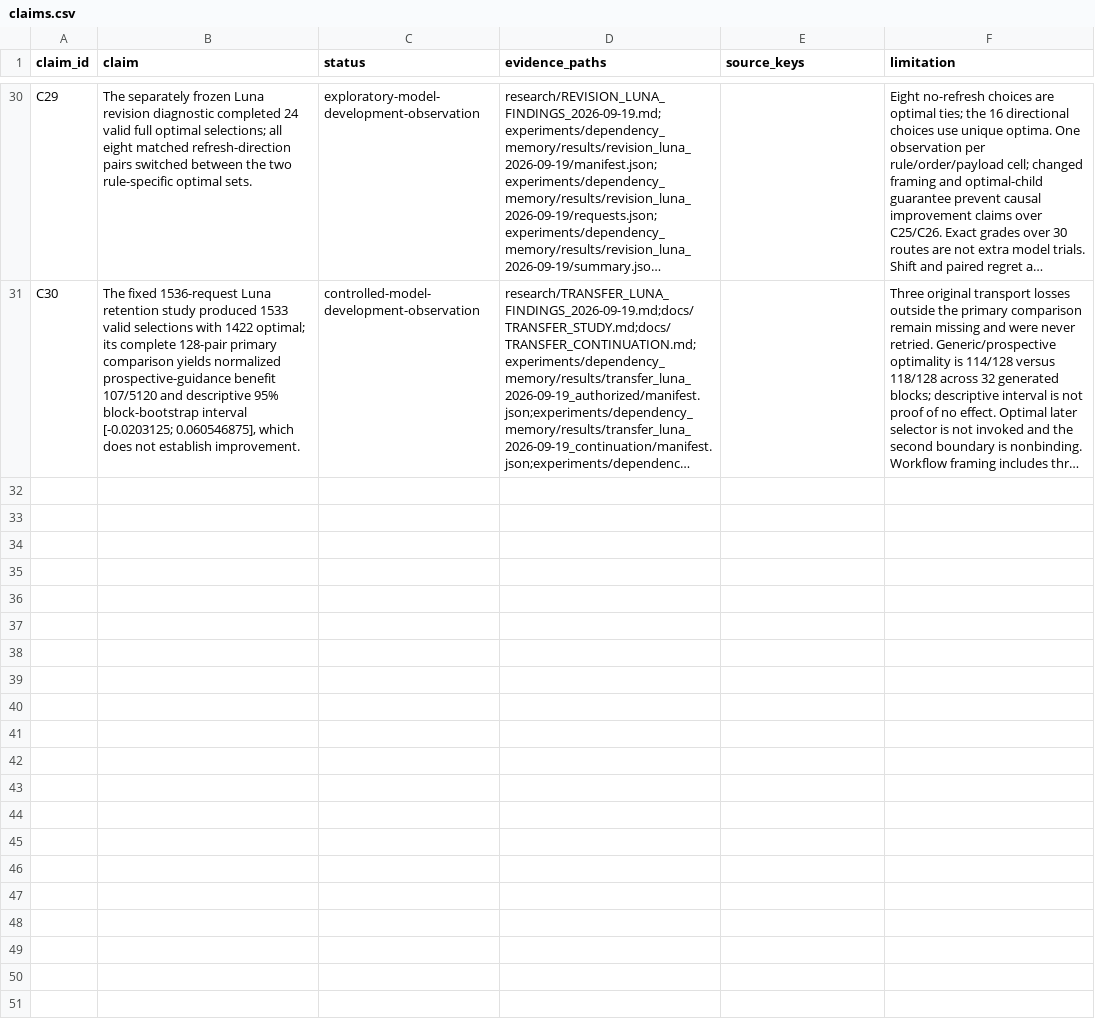
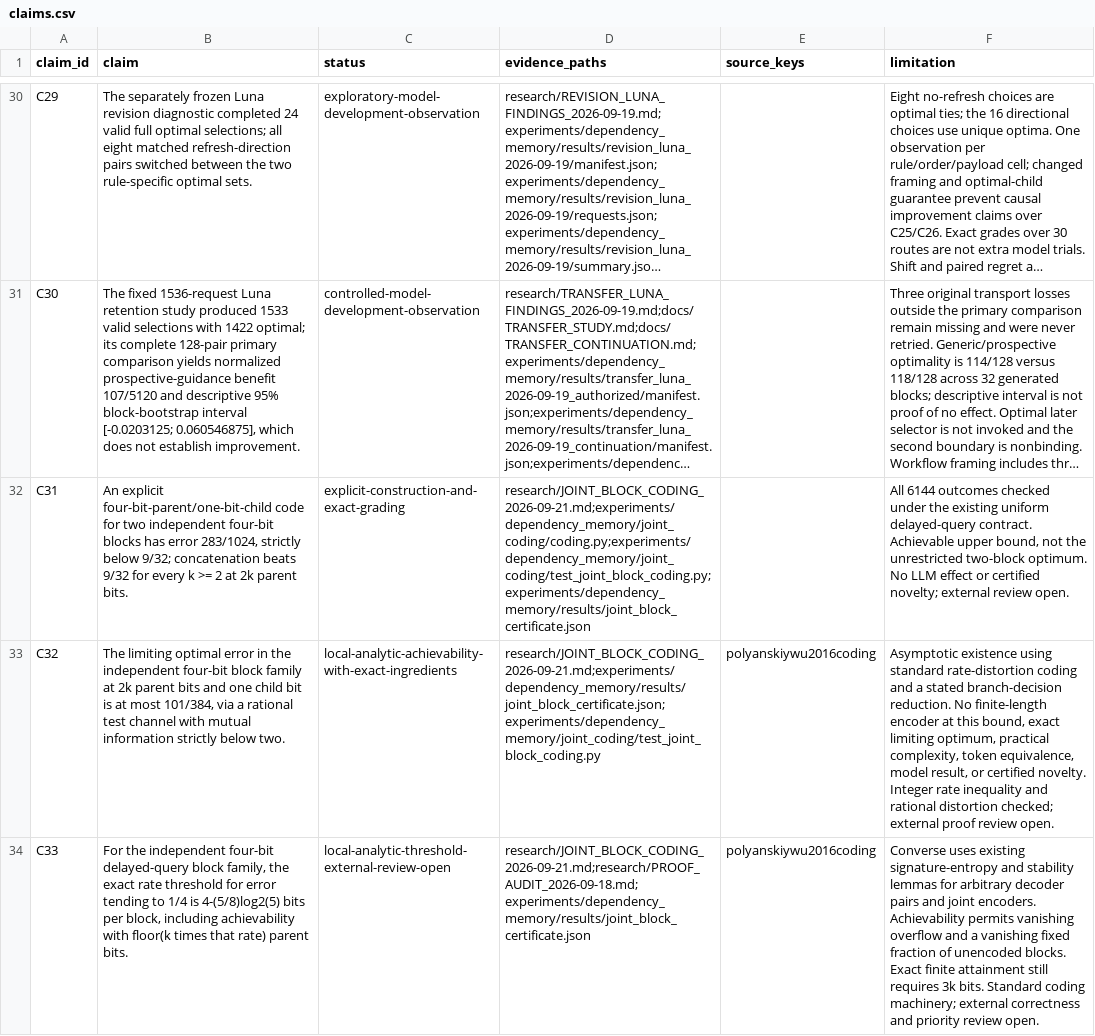
Before and after one commit to andersj05/ContextResearch, a CSV file: paper/claims.csv, drawn as a sheet; only a part is shown, gaps mark what is left out; long unchanged cells end in …; the diff names each change by its address in the sheet, - before the commit and + after, or states it on an @@ line.

Commit message:
Add joint-block coding witnesses and asymptotic threshold

```diff
--- a/paper/claims.csv
+++ b/paper/claims.csv
+row 32: C31 | An explicit four-bit-parent/one-bit-child code for two independent four-bit blocks has error 283/1024, strictly below 9/32; concatenation beats 9/32 for every k >= 2 at 2k parent bits. | explicit-construction-and-exact-grading | research/JOINT_BLOCK_CODING_2026-09-21.md;experiments/dependency_memory/joint_coding/coding.py;experiments/dependency_memory/joint_coding/test_joint_block_coding.py;experiments/dependency_memory/results/joint_block_certificate.json |  | All 6144 outcomes checked under the existing uniform delayed-query contract. Achievable upper bound, not the unrestricted two-block optimum. No LLM effect or certified novelty; external review open.
+row 33: C32 | The limiting optimal error in the independent four-bit block family at 2k parent bits and one child bit is at most 101/384, via a rational test channel with mutual information strictly below two. | local-analytic-achievability-with-exact-ingredients | research/JOINT_BLOCK_CODING_2026-09-21.md;experiments/dependency_memory/results/joint_block_certificate.json;experiments/dependency_memory/joint_coding/test_joint_block_coding.py | polyanskiywu2016coding | Asymptotic existence using standard rate-distortion coding and a stated branch-decision reduction. No finite-length encoder at this bound, exact limiting optimum, practical complexity, token equivalence, model result, or certified novelty. Integer rate inequality and rational distortion checked; external proof review open.
+row 34: C33 | For the independent four-bit delayed-query block family, the exact rate threshold for error tending to 1/4 is 4-(5/8)log2(5) bits per block, including achievability with floor(k times that rate) parent bits. | local-analytic-threshold-external-review-open | research/JOINT_BLOCK_CODING_2026-09-21.md;research/PROOF_AUDIT_2026-09-18.md;experiments/dependency_memory/results/joint_block_certificate.json | polyanskiywu2016coding | Converse uses existing signature-entropy and stability lemmas for arbitrary decoder pairs and joint encoders. Achievability permits vanishing overflow and a vanishing fixed fraction of unencoded blocks. Exact finite attainment still requires 3k bits. Standard coding machinery; external correctness and priority review open.
```
Also changed, not shown: 10 other files.
